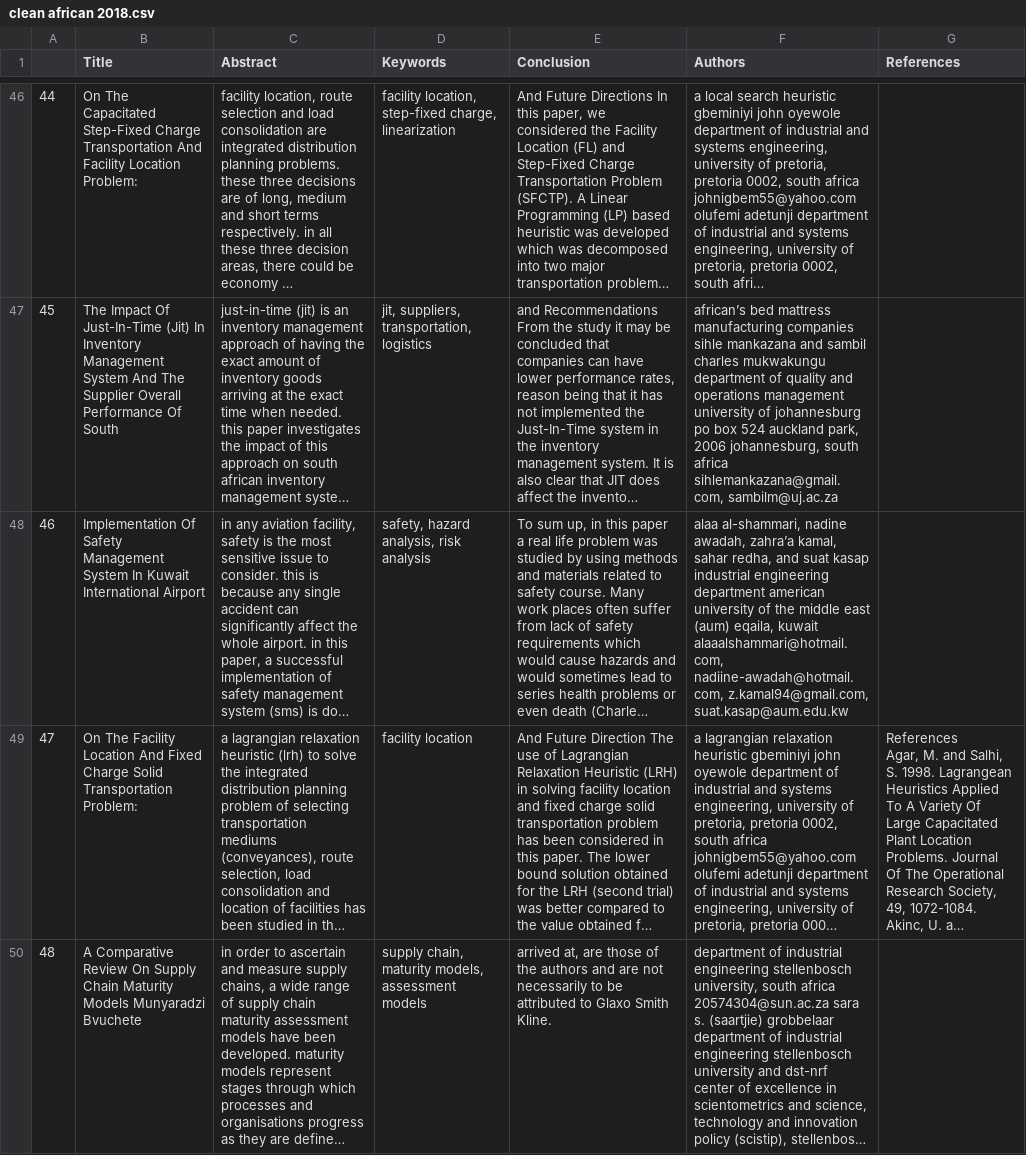
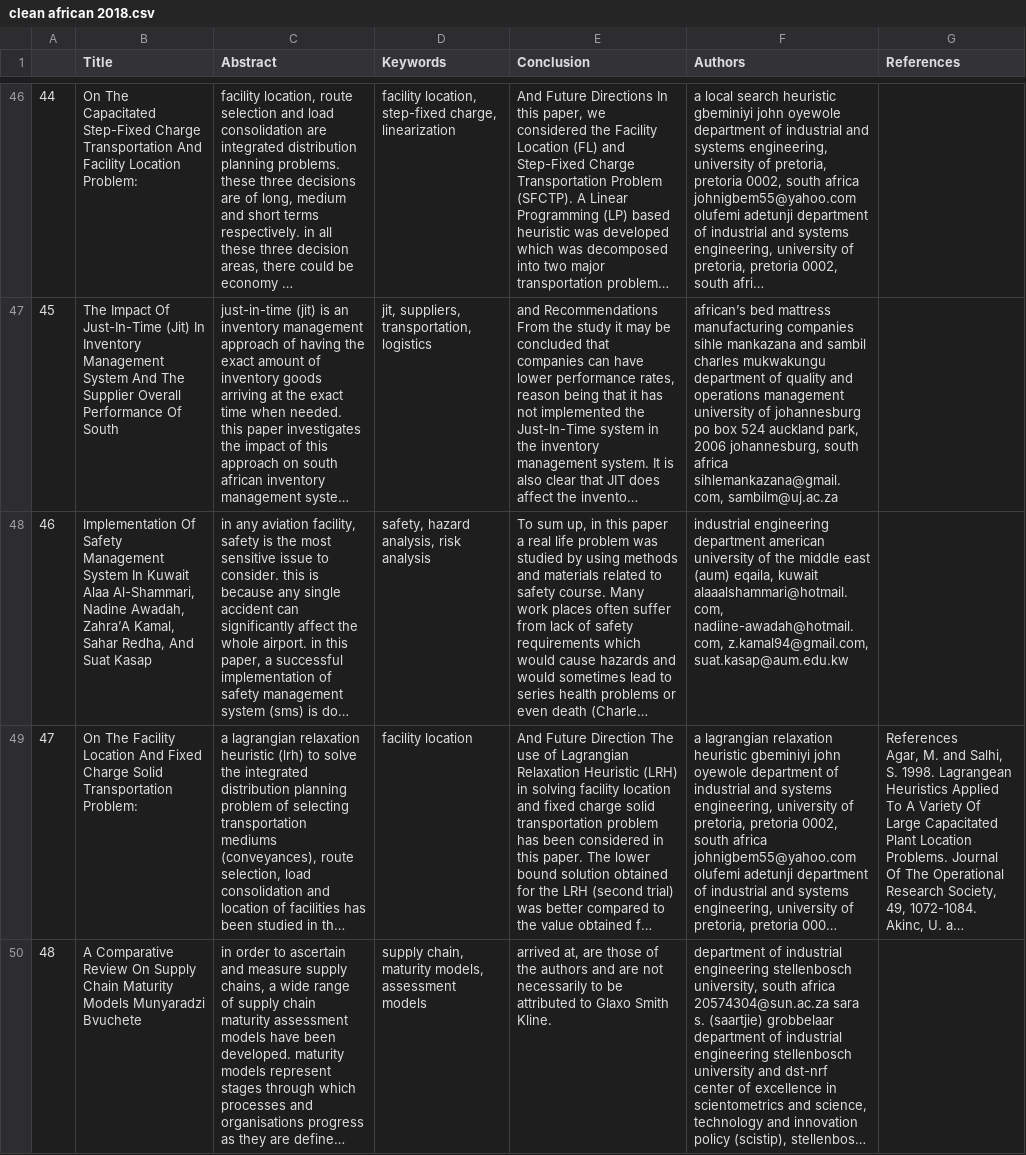
Before and after one commit to edavgaun/IEOM_2025, a CSV file: Data/clean_csv/clean african 2018.csv, drawn as a sheet; only a part is shown, gaps mark what is left out; long unchanged cells end in …; the diff names each change by its address in the sheet, - before the commit and + after, or states it on an @@ line.

Commit message:
Update clean african 2018.csv from Colab

```diff
--- a/Data/clean_csv/clean african 2018.csv
+++ b/Data/clean_csv/clean african 2018.csv
-B48 (Title): …In Kuwait International Airport
+B48 (Title): …In Kuwait Alaa Al-Shammari, Nadine Awadah, Zahra’A Kamal, Sahar Redha, And Suat Kasap
-F48 (Authors): alaa al-shammari, nadine awadah, zahra’a kamal, sahar redha, and suat kasap industrial engineering…
+F48 (Authors): industrial engineering…
```
